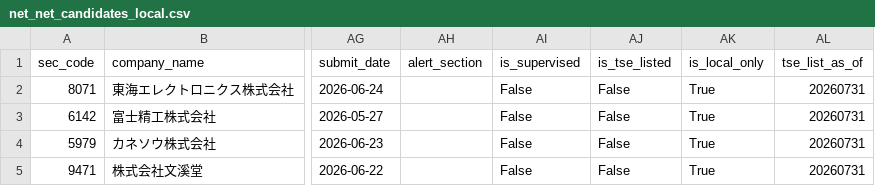
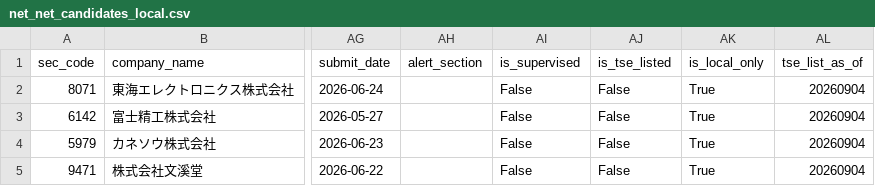
Before and after one commit to koureisyayou/kensaku_net001, a CSV file: net_net_candidates_local.csv, drawn as a sheet; only a part is shown, gaps mark what is left out; the diff names each change by its address in the sheet, - before the commit and + after, or states it on an @@ line.

```diff
--- a/net_net_candidates_local.csv
+++ b/net_net_candidates_local.csv
-AL2:AL5 (tse_list_as_of): 20260731
+AL2:AL5 (tse_list_as_of): 20260904
```
Also changed, not shown: local_prices.csv, processed_docs.csv, 5 other files.
